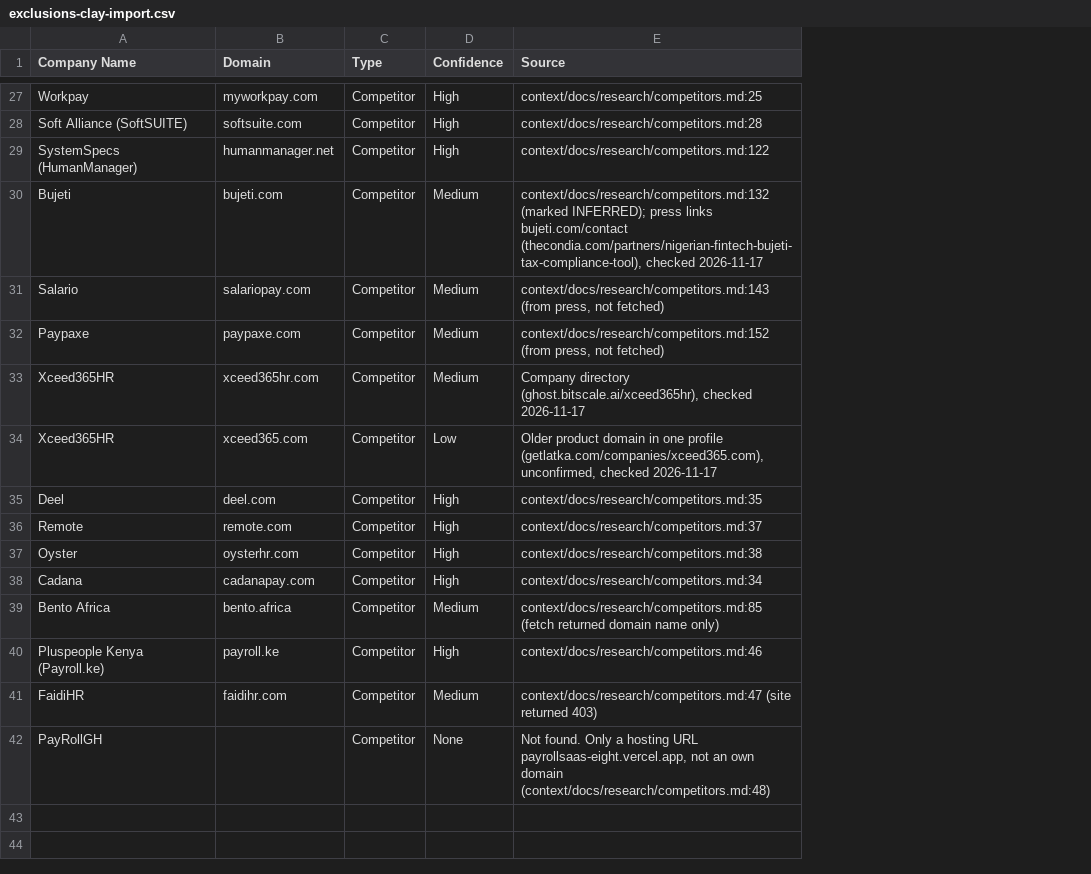
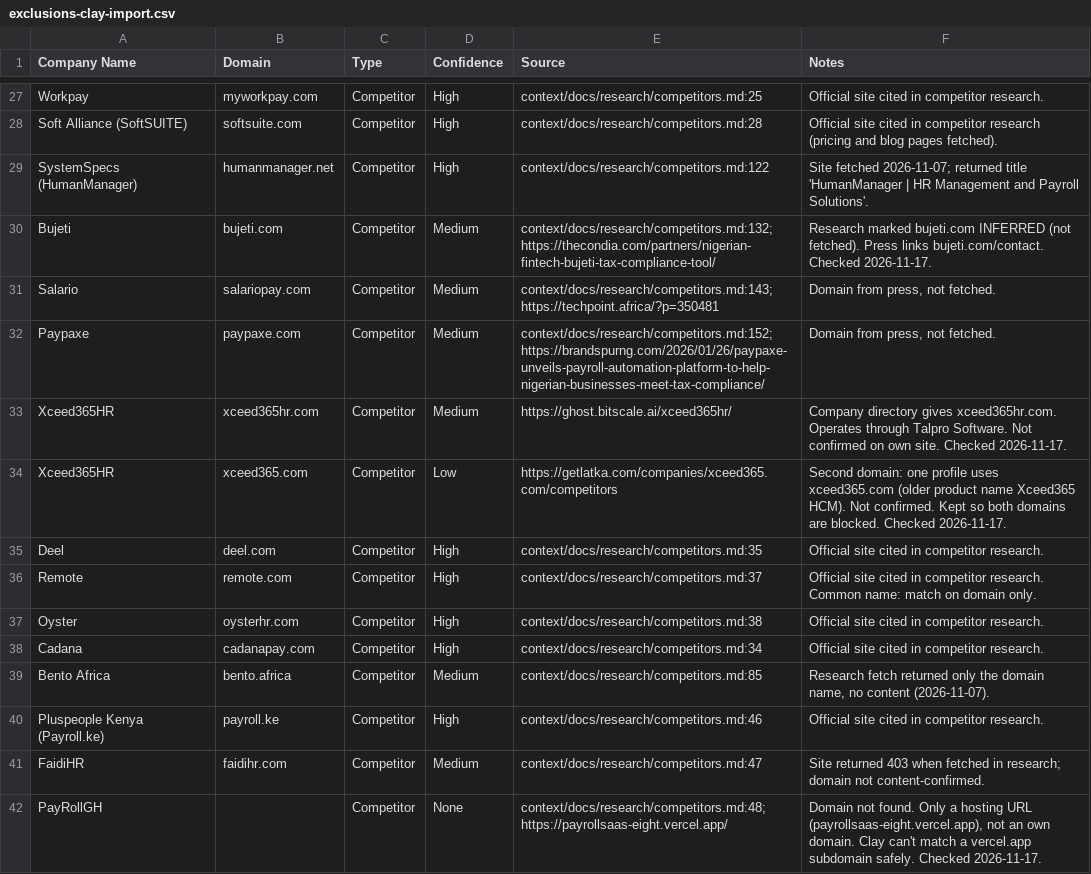
Before and after one commit to adboboye-create/paidHR-gtm-os-yemi, a CSV file: exclusions-clay-import.csv, drawn as a sheet; only a part is shown, gaps mark what is left out; the diff covers the shown part only; the diff names each change by its address in the sheet, - before the commit and + after, or states it on an @@ line.

```diff
--- a/exclusions-clay-import.csv
+++ b/exclusions-clay-import.csv
+column F (Notes), rows 27-42: Official site cited in competitor research. | Official site cited in competitor research (pricing and blog pages fetched). | Site fetched 2026-11-07; returned title 'HumanManager | HR Management and Payroll Solutions'. | Research marked bujeti.com INFERRED (not fetched). Press links bujeti.com/contact. Checked 2026-11-17. | Domain from press, not fetched. | Domain from press, not fetched. | Company directory gives xceed365hr.com. Operates through Talpro Software. Not confirmed on own site. Checked 2026-11-17. | Second domain: one profile uses xceed365.com (older product name Xceed365 HCM). Not confirmed. Kept so both domains are blocked. Checked 2026-11-17. | Official site cited in competitor research. | Official site cited in competitor research. Common name: match on domain only. | Official site cited in competitor research. | Official site cited in competitor research. | Research fetch returned only the domain name, no content (2026-11-07). | Official site cited in competitor research. | Site returned 403 when fetched in research; domain not content-confirmed. | Domain not found. Only a hosting URL (payrollsaas-eight.vercel.app), not an own domain. Clay can't match a vercel.app subdomain safely. Checked 2026-11-17.
-E30 (Source): context/docs/research/competitors.md:132 (marked INFERRED); press links bujeti.com/contact (thecondia.com/partners/nigerian-fintech-bujeti-tax-compliance-tool), checked 2026-11-17
+E30 (Source): context/docs/research/competitors.md:132; https://thecondia.com/partners/nigerian-fintech-bujeti-tax-compliance-tool/
-E31 (Source): context/docs/research/competitors.md:143 (from press, not fetched)
+E31 (Source): context/docs/research/competitors.md:143; https://techpoint.africa/?p=350481
-E32 (Source): context/docs/research/competitors.md:152 (from press, not fetched)
+E32 (Source): context/docs/research/competitors.md:152; https://brandspurng.com/2026/01/26/paypaxe-unveils-payroll-automation-platform-to-help-nigerian-businesses-meet-tax-compliance/
-E33 (Source): Company directory (ghost.bitscale.ai/xceed365hr), checked 2026-11-17
+E33 (Source): https://ghost.bitscale.ai/xceed365hr/
-E34 (Source): Older product domain in one profile (getlatka.com/companies/xceed365.com), unconfirmed, checked 2026-11-17
+E34 (Source): https://getlatka.com/companies/xceed365.com/competitors
-E39 (Source): context/docs/research/competitors.md:85 (fetch returned domain name only)
+E39 (Source): context/docs/research/competitors.md:85
-E41 (Source): context/docs/research/competitors.md:47 (site returned 403)
+E41 (Source): context/docs/research/competitors.md:47
-E42 (Source): Not found. Only a hosting URL payrollsaas-eight.vercel.app, not an own domain (context/docs/research/competitors.md:48)
+E42 (Source): context/docs/research/competitors.md:48; https://payrollsaas-eight.vercel.app/
```
Also changed, not shown: 21 edited cells elsewhere in this file, output/campaigns/new-hr-leader-180-days/exclusions-clay-import.csv, output/campaigns/new-hr-leader-180-days/exclusions.csv, 1 other file.
